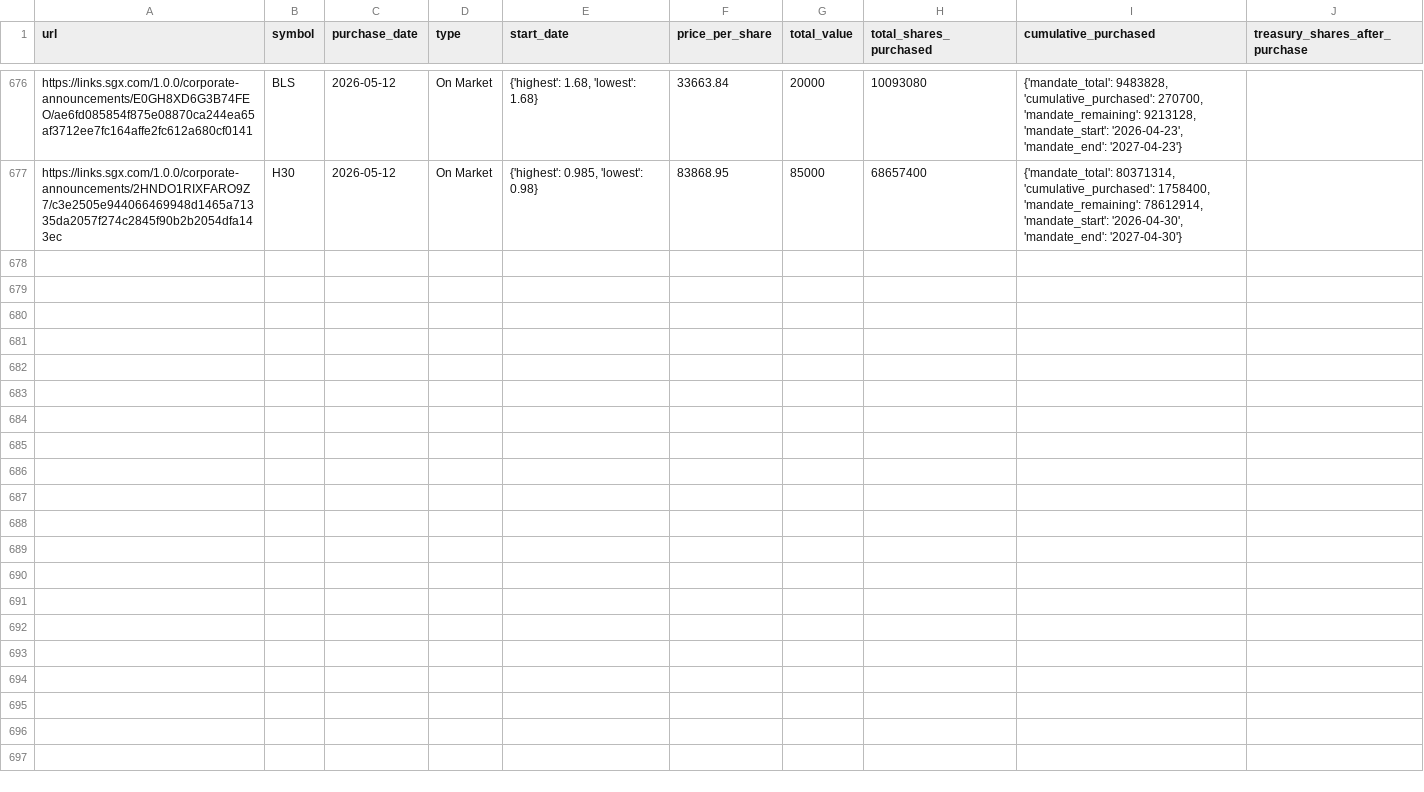
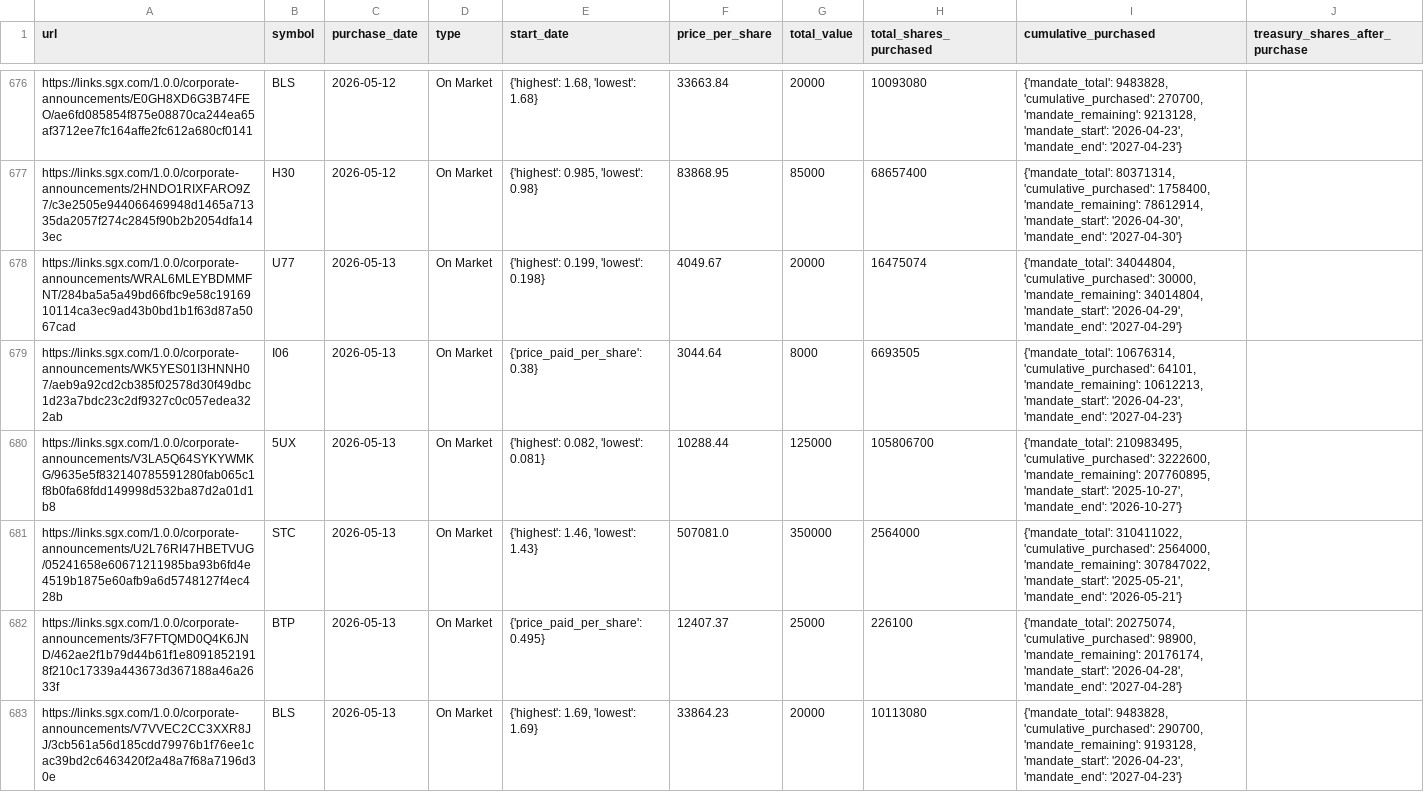
Before and after one commit to supertypeai/sgx_buyback_pipeline, a CSV file: data/scraper_output/sgx_buyback/sgx_buybacks_not_top_70.csv, drawn as a sheet; only a part is shown, gaps mark what is left out; the diff names each change by its address in the sheet, - before the commit and + after, or states it on an @@ line.

```diff
--- a/data/scraper_output/sgx_buyback/sgx_buybacks_not_top_70.csv
+++ b/data/scraper_output/sgx_buyback/sgx_buybacks_not_top_70.csv
+row 678: https://links.sgx.com/1.0.0/corporate-announcements/WRAL6MLEYBDMMFNT/284ba5a5a49bd66fbc9e58c1916910114ca3ec9ad43b0bd1b1f63d87a5067cad | U77 | 2026-05-13 | On Market | {'highest': 0.199, 'lowest': 0.198} | 4049.67 | 20000 | 16475074 | {'mandate_total': 34044804, 'cumulative_purchased': 30000, 'mandate_remaining': 34014804, 'mandate_start': '2026-04-29', 'mandate_end': '2027-04-29'}
+row 679: https://links.sgx.com/1.0.0/corporate-announcements/WK5YES01I3HNNH07/aeb9a92cd2cb385f02578d30f49dbc1d23a7bdc23c2df9327c0c057edea322ab | I06 | 2026-05-13 | On Market | {'price_paid_per_share': 0.38} | 3044.64 | 8000 | 6693505 | {'mandate_total': 10676314, 'cumulative_purchased': 64101, 'mandate_remaining': 10612213, 'mandate_start': '2026-04-23', 'mandate_end': '2027-04-23'}
+row 680: https://links.sgx.com/1.0.0/corporate-announcements/V3LA5Q64SYKYWMKG/9635e5f832140785591280fab065c1f8b0fa68fdd149998d532ba87d2a01d1b8 | 5UX | 2026-05-13 | On Market | {'highest': 0.082, 'lowest': 0.081} | 10288.44 | 125000 | 105806700 | {'mandate_total': 210983495, 'cumulative_purchased': 3222600, 'mandate_remaining': 207760895, 'mandate_start': '2025-10-27', 'mandate_end': '2026-10-27'}
+row 681: https://links.sgx.com/1.0.0/corporate-announcements/U2L76RI47HBETVUG/05241658e60671211985ba93b6fd4e4519b1875e60afb9a6d5748127f4ec428b | STC | 2026-05-13 | On Market | {'highest': 1.46, 'lowest': 1.43} | 507081.0 | 350000 | 2564000 | {'mandate_total': 310411022, 'cumulative_purchased': 2564000, 'mandate_remaining': 307847022, 'mandate_start': '2025-05-21', 'mandate_end': '2026-05-21'}
+row 682: https://links.sgx.com/1.0.0/corporate-announcements/3F7FTQMD0Q4K6JND/462ae2f1b79d44b61f1e80918521918f210c17339a443673d367188a46a2633f | BTP | 2026-05-13 | On Market | {'price_paid_per_share': 0.495} | 12407.37 | 25000 | 226100 | {'mandate_total': 20275074, 'cumulative_purchased': 98900, 'mandate_remaining': 20176174, 'mandate_start': '2026-04-28', 'mandate_end': '2027-04-28'}
+row 683: https://links.sgx.com/1.0.0/corporate-announcements/V7VVEC2CC3XXR8JJ/3cb561a56d185cdd79976b1f76ee1cac39bd2c6463420f2a48a7f68a7196d30e | BLS | 2026-05-13 | On Market | {'highest': 1.69, 'lowest': 1.69} | 33864.23 | 20000 | 10113080 | {'mandate_total': 9483828, 'cumulative_purchased': 290700, 'mandate_remaining': 9193128, 'mandate_start': '2026-04-23', 'mandate_end': '2027-04-23'}
```
Also changed, not shown: 2 other files.
